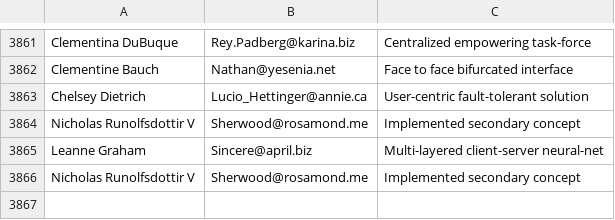
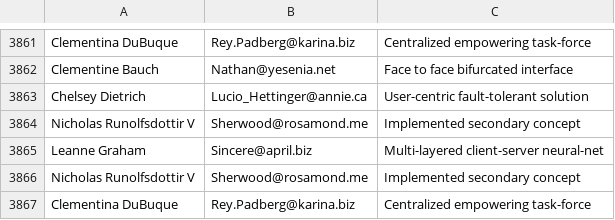
Before and after one commit to Egarok/UnionBusterSpammer, a CSV file: users/laborRelationsInst.csv, drawn as a sheet; only a part is shown, gaps mark what is left out.

Commit message:
Latest data: Wed Mar  2 04:46:05 UTC 2022

```diff
--- a/users/laborRelationsInst.csv
+++ b/users/laborRelationsInst.csv
@@ -3866 +3866,2 @@ Leanne Graham,Sincere@april.biz,Multi-layered client-server neural-net
 Nicholas Runolfsdottir V,Sherwood@rosamond.me,Implemented secondary concept
+Clementina DuBuque,Rey.Padberg@karina.biz,Centralized empowering task-force
```
